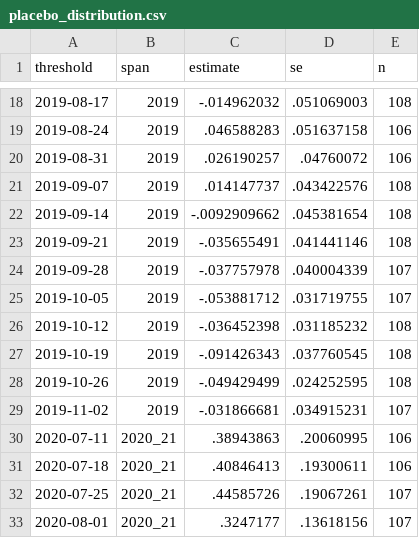
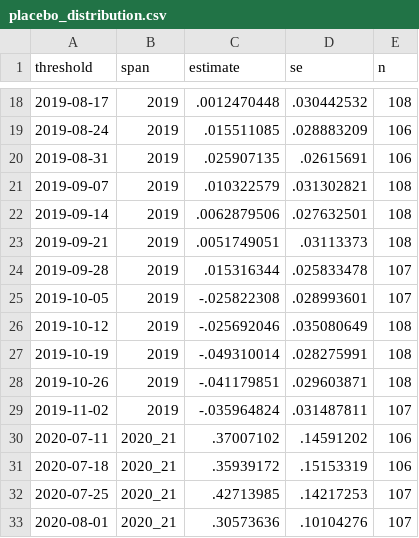
Before and after one commit to garciawitulski/ecobici-pricing-replication, a CSV file: output/estimates/placebo_distribution.csv, drawn as a sheet; only a part is shown, gaps mark what is left out; the diff covers the shown part only.

```diff
--- a/output/estimates/placebo_distribution.csv
+++ b/output/estimates/placebo_distribution.csv
@@ -18,16 +18,16 @@ threshold,span,estimate,se,n
-2019-08-17,2019,-.014962032,.051069003,108
-2019-08-24,2019,.046588283,.051637158,106
-2019-08-31,2019,.026190257,.04760072,106
-2019-09-07,2019,.014147737,.043422576,108
-2019-09-14,2019,-.0092909662,.045381654,108
-2019-09-21,2019,-.035655491,.041441146,108
-2019-09-28,2019,-.037757978,.040004339,107
-2019-10-05,2019,-.053881712,.031719755,107
-2019-10-12,2019,-.036452398,.031185232,108
-2019-10-19,2019,-.091426343,.037760545,108
-2019-10-26,2019,-.049429499,.024252595,108
-2019-11-02,2019,-.031866681,.034915231,107
-2020-07-11,2020_21,.38943863,.20060995,106
-2020-07-18,2020_21,.40846413,.19300611,106
-2020-07-25,2020_21,.44585726,.19067261,107
-2020-08-01,2020_21,.3247177,.13618156,107
+2019-08-17,2019,.0012470448,.030442532,108
+2019-08-24,2019,.015511085,.028883209,106
+2019-08-31,2019,.025907135,.02615691,106
+2019-09-07,2019,.010322579,.031302821,108
+2019-09-14,2019,.0062879506,.027632501,108
+2019-09-21,2019,.0051749051,.03113373,108
+2019-09-28,2019,.015316344,.025833478,107
+2019-10-05,2019,-.025822308,.028993601,107
+2019-10-12,2019,-.025692046,.035080649,108
+2019-10-19,2019,-.049310014,.028275991,108
+2019-10-26,2019,-.041179851,.029603871,108
+2019-11-02,2019,-.035964824,.031487811,107
+2020-07-11,2020_21,.37007102,.14591202,106
+2020-07-18,2020_21,.35939172,.15153319,106
+2020-07-25,2020_21,.42713985,.14217253,107
+2020-08-01,2020_21,.30573636,.10104276,107
```
Also changed, not shown: 78 edited cells elsewhere in this file, data/analysis/ecobici_daily_primary.csv, data/manual/raw_files.csv, 48 other files.
